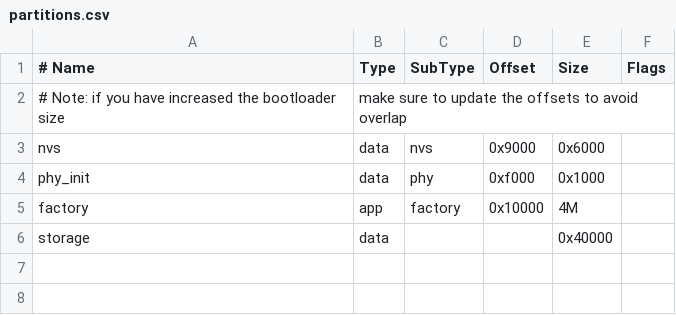
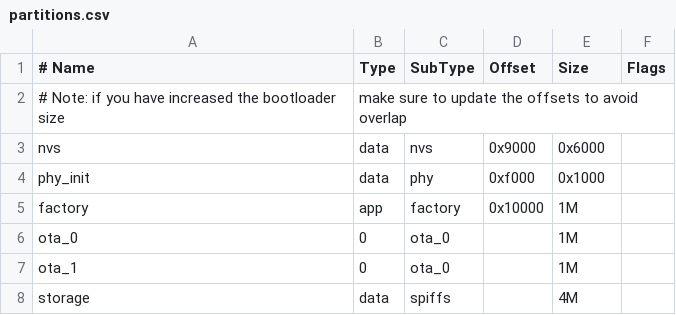
Before and after one commit to redlightASl/sign_in_project, a CSV file: Hardware/Control/partitions.csv, drawn as a sheet.

```diff
--- a/Hardware/Control/partitions.csv
+++ b/Hardware/Control/partitions.csv
@@ -4,3 +4,5 @@ nvs,        data, nvs,      0x9000,     0x6000,
 phy_init,   data, phy,      0xf000,     0x1000,
-factory,    app,  factory,  0x10000,    4M,
-storage,    data,   ,          ,        0x40000,
+factory,    app,  factory,  0x10000,    1M,
+ota_0,      0,    ota_0,    ,           1M,
+ota_1,      0,    ota_0,    ,           1M,
+storage,    data, spiffs,   ,           4M,
```
Also changed, not shown: 17 other files.
